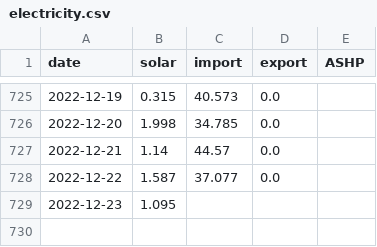
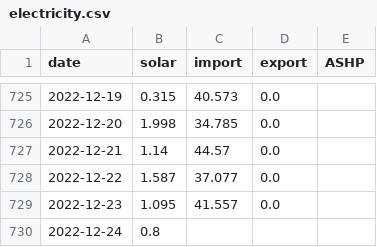
Before and after one commit to tomwhite/berllan-electricity, a CSV file: docs/electricity.csv, drawn as a sheet; only a part is shown, gaps mark what is left out.

```diff
--- a/docs/electricity.csv
+++ b/docs/electricity.csv
@@ -728,2 +728,3 @@ date,solar,import,export,ASHP
 2022-12-22,1.587,37.077,0.0,
-2022-12-23,1.095,,,
+2022-12-23,1.095,41.557,0.0,
+2022-12-24,0.8,,,
```
